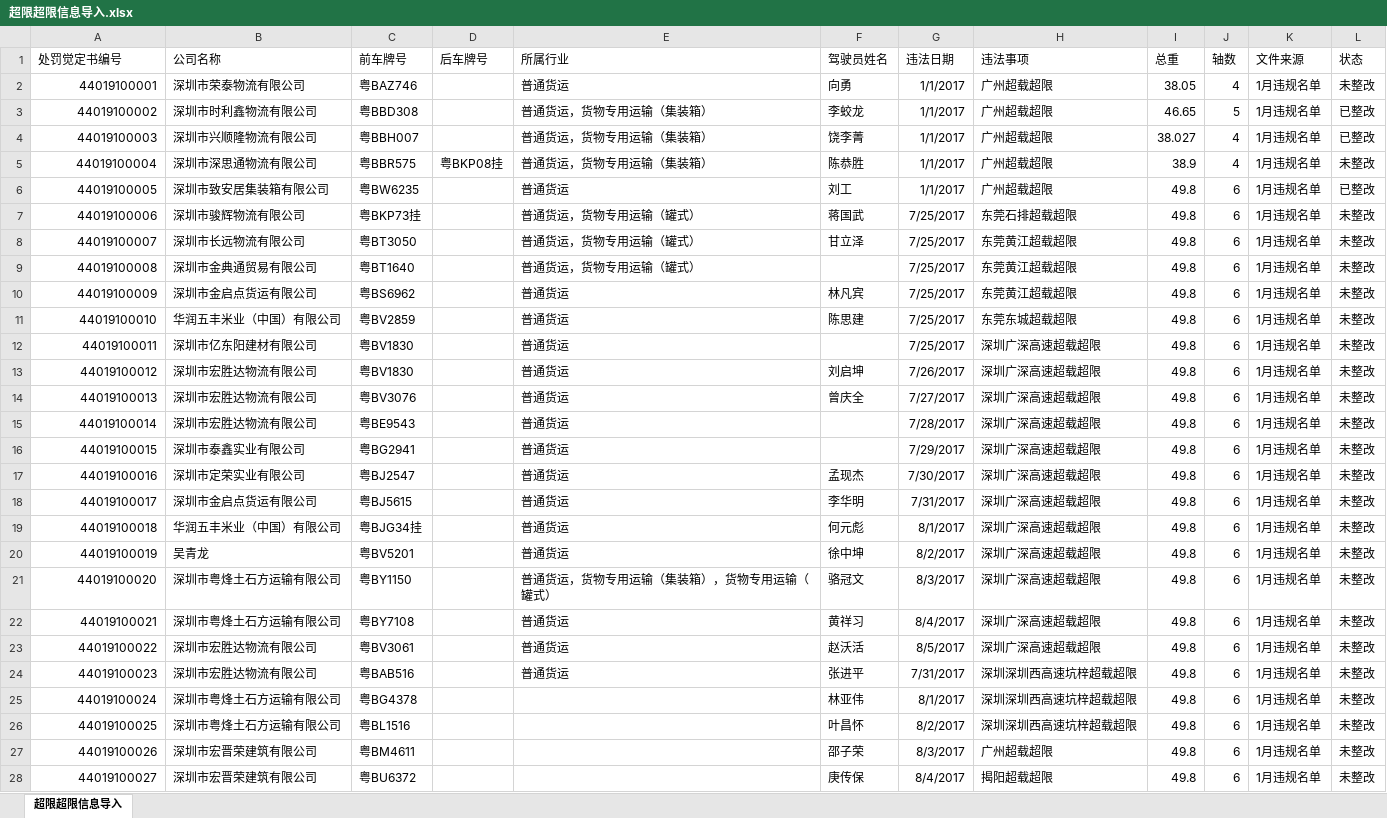
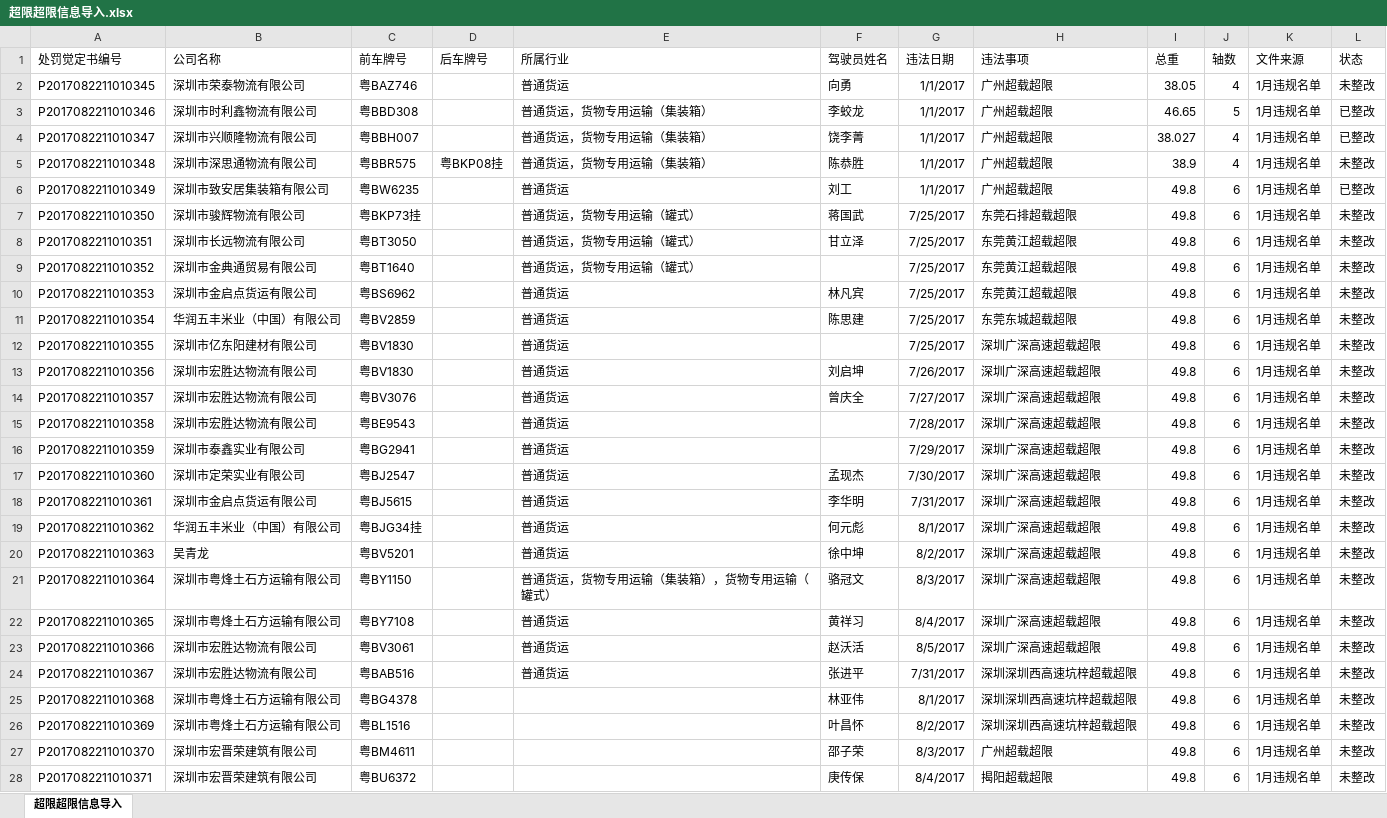
Before and after one commit to JaapTeam/GYT_YunTian, an Excel workbook: 导入功能测试数据/超限超限信息导入.xlsx, sheet 超限超限信息导入, drawn as a sheet; only a part is shown; values as stored, in another font and other column widths than the file's, no borders; the diff covers the shown part only; the diff names each change by its address in the sheet, - before the commit and + after, or states it on an @@ line.

```diff
--- a/导入功能测试数据/超限超限信息导入.xlsx (sheet 超限超限信息导入)
+++ b/导入功能测试数据/超限超限信息导入.xlsx (sheet 超限超限信息导入)
-A2 (处罚觉定书编号): 44019100001
+A2 (处罚觉定书编号): P2017082211010345
-A3 (处罚觉定书编号): 44019100002
+A3 (处罚觉定书编号): P2017082211010346
-A4 (处罚觉定书编号): 44019100003
+A4 (处罚觉定书编号): P2017082211010347
-A5 (处罚觉定书编号): 44019100004
+A5 (处罚觉定书编号): P2017082211010348
-A6 (处罚觉定书编号): 44019100005
+A6 (处罚觉定书编号): P2017082211010349
-A7 (处罚觉定书编号): 44019100006
+A7 (处罚觉定书编号): P2017082211010350
-A8 (处罚觉定书编号): 44019100007
+A8 (处罚觉定书编号): P2017082211010351
-A9 (处罚觉定书编号): 44019100008
+A9 (处罚觉定书编号): P2017082211010352
-A10 (处罚觉定书编号): 44019100009
+A10 (处罚觉定书编号): P2017082211010353
-A11 (处罚觉定书编号): 44019100010
+A11 (处罚觉定书编号): P2017082211010354
-A12 (处罚觉定书编号): 44019100011
+A12 (处罚觉定书编号): P2017082211010355
-A13 (处罚觉定书编号): 44019100012
+A13 (处罚觉定书编号): P2017082211010356
-A14 (处罚觉定书编号): 44019100013
+A14 (处罚觉定书编号): P2017082211010357
-A15 (处罚觉定书编号): 44019100014
+A15 (处罚觉定书编号): P2017082211010358
-A16 (处罚觉定书编号): 44019100015
+A16 (处罚觉定书编号): P2017082211010359
-A17 (处罚觉定书编号): 44019100016
+A17 (处罚觉定书编号): P2017082211010360
-A18 (处罚觉定书编号): 44019100017
+A18 (处罚觉定书编号): P2017082211010361
-A19 (处罚觉定书编号): 44019100018
+A19 (处罚觉定书编号): P2017082211010362
-A20 (处罚觉定书编号): 44019100019
+A20 (处罚觉定书编号): P2017082211010363
-A21 (处罚觉定书编号): 44019100020
+A21 (处罚觉定书编号): P2017082211010364
-A22 (处罚觉定书编号): 44019100021
+A22 (处罚觉定书编号): P2017082211010365
-A23 (处罚觉定书编号): 44019100022
+A23 (处罚觉定书编号): P2017082211010366
-A24 (处罚觉定书编号): 44019100023
+A24 (处罚觉定书编号): P2017082211010367
-A25 (处罚觉定书编号): 44019100024
+A25 (处罚觉定书编号): P2017082211010368
-A26 (处罚觉定书编号): 44019100025
+A26 (处罚觉定书编号): P2017082211010369
-A27 (处罚觉定书编号): 44019100026
+A27 (处罚觉定书编号): P2017082211010370
-A28 (处罚觉定书编号): 44019100027
+A28 (处罚觉定书编号): P2017082211010371
```
Also changed, not shown: 18 edited cells elsewhere in this sheet, 27 other files.
